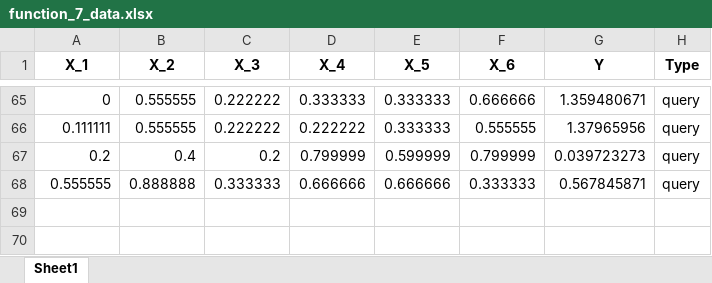
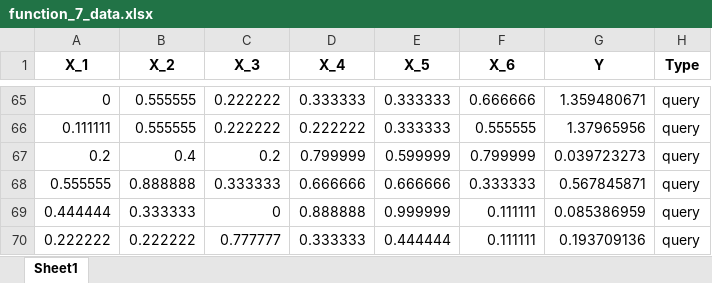
Before and after one commit to oldwhpsian/Imperial-AIML-Capstone, an Excel workbook: working_data/function_7_data.xlsx, sheet Sheet1, drawn as a sheet; only a part is shown, gaps mark what is left out; values as stored, in another font and other column widths than the file's, no borders; the diff names each change by its address in the sheet, - before the commit and + after, or states it on an @@ line.

```diff
--- a/working_data/function_7_data.xlsx (sheet Sheet1)
+++ b/working_data/function_7_data.xlsx (sheet Sheet1)
+row 69: 0.444444 | 0.333333 | 0 | 0.888888 | 0.999999 | 0.111111 | 0.085386959 | query
+row 70: 0.222222 | 0.222222 | 0.777777 | 0.333333 | 0.444444 | 0.111111 | 0.193709136 | query
```
Also changed, not shown: working_data/function_3_data.xlsx, working_data/function_4_data.xlsx, 27 other files.
